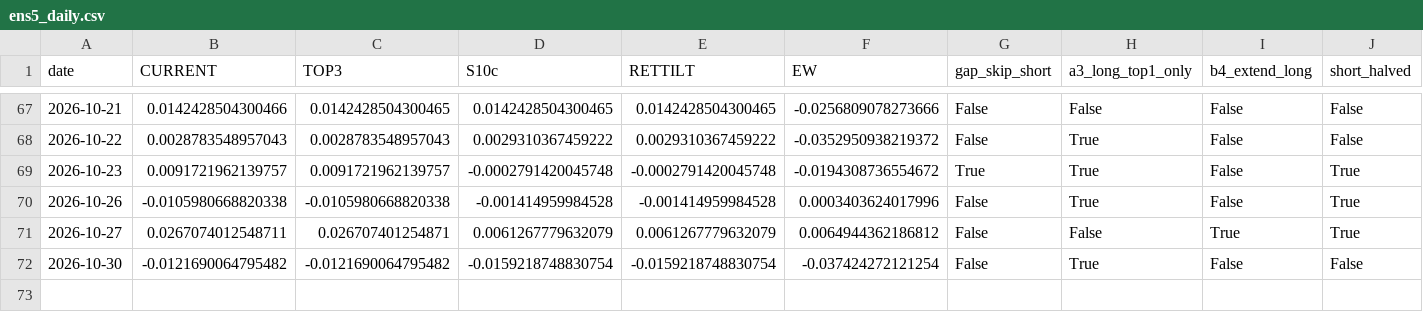
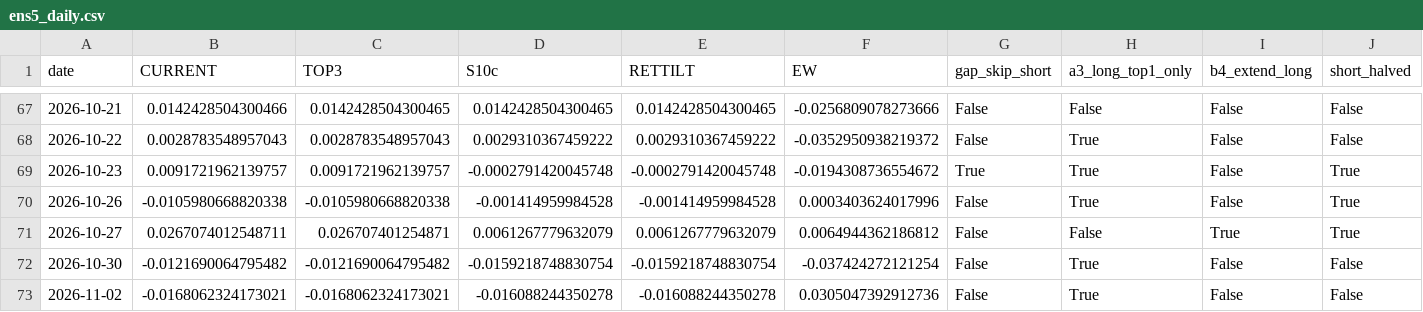
Before and after one commit to Edi-gzl/bist-strategies, a CSV file: ens5/out/ens5_daily.csv, drawn as a sheet; only a part is shown, gaps mark what is left out; rows hold the shown columns only; the diff names each change by its address in the sheet, - before the commit and + after, or states it on an @@ line.

```diff
--- a/ens5/out/ens5_daily.csv
+++ b/ens5/out/ens5_daily.csv
+row 73: 2026-11-02 | -0.0168062324173021 | -0.0168062324173021 | -0.016088244350278 | -0.016088244350278 | 0.0305047392912736 | False | True | False | False
```
Also changed, not shown: ens5/out/ens5_pending.csv, ens5/out/ens5_picks.csv, 9 other files.
